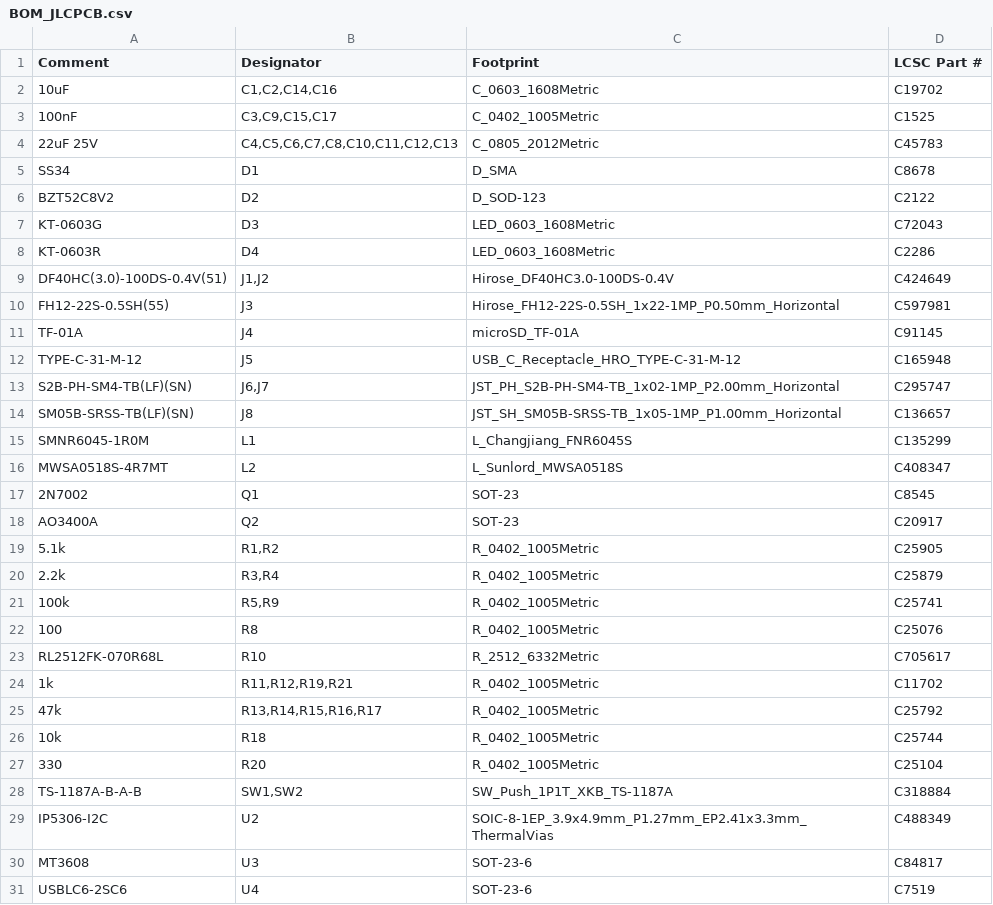
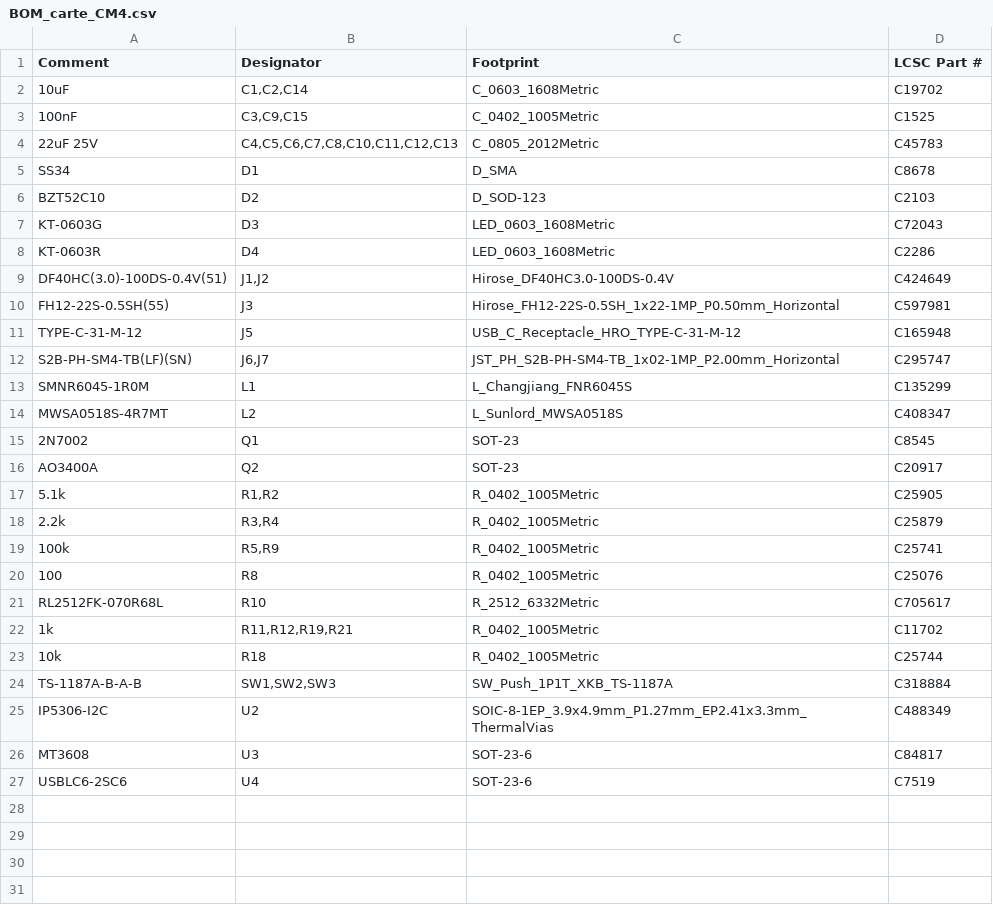
Before and after one commit to ArseneGA/HALO720, a CSV file: hardware/v3/fabrication/BOM_carte_CM4.csv (was hardware/v3/fabrication/BOM_JLCPCB.csv), drawn as a sheet.

```diff
--- a/hardware/v3/fabrication/BOM_JLCPCB.csv
+++ b/hardware/v3/fabrication/BOM_carte_CM4.csv
@@ -1,7 +1,7 @@
 Comment,Designator,Footprint,LCSC Part #
-10uF,"C1,C2,C14,C16",C_0603_1608Metric,C19702
-100nF,"C3,C9,C15,C17",C_0402_1005Metric,C1525
+10uF,"C1,C2,C14",C_0603_1608Metric,C19702
+100nF,"C3,C9,C15",C_0402_1005Metric,C1525
 22uF 25V,"C4,C5,C6,C7,C8,C10,C11,C12,C13",C_0805_2012Metric,C45783
 SS34,D1,D_SMA,C8678
-BZT52C8V2,D2,D_SOD-123,C2122
+BZT52C10,D2,D_SOD-123,C2103
 KT-0603G,D3,LED_0603_1608Metric,C72043
@@ -10,6 +10,4 @@ DF40HC(3.0)-100DS-0.4V(51),"J1,J2",Hirose_DF40HC3.0-100DS-0.4V,C424649
 FH12-22S-0.5SH(55),J3,Hirose_FH12-22S-0.5SH_1x22-1MP_P0.50mm_Horizontal,C597981
-TF-01A,J4,microSD_TF-01A,C91145
 TYPE-C-31-M-12,J5,USB_C_Receptacle_HRO_TYPE-C-31-M-12,C165948
 S2B-PH-SM4-TB(LF)(SN),"J6,J7",JST_PH_S2B-PH-SM4-TB_1x02-1MP_P2.00mm_Horizontal,C295747
-SM05B-SRSS-TB(LF)(SN),J8,JST_SH_SM05B-SRSS-TB_1x05-1MP_P1.00mm_Horizontal,C136657
 SMNR6045-1R0M,L1,L_Changjiang_FNR6045S,C135299
@@ -24,6 +22,4 @@ RL2512FK-070R68L,R10,R_2512_6332Metric,C705617
 1k,"R11,R12,R19,R21",R_0402_1005Metric,C11702
-47k,"R13,R14,R15,R16,R17",R_0402_1005Metric,C25792
 10k,R18,R_0402_1005Metric,C25744
-330,R20,R_0402_1005Metric,C25104
-TS-1187A-B-A-B,"SW1,SW2",SW_Push_1P1T_XKB_TS-1187A,C318884
+TS-1187A-B-A-B,"SW1,SW2,SW3",SW_Push_1P1T_XKB_TS-1187A,C318884
 IP5306-I2C,U2,SOIC-8-1EP_3.9x4.9mm_P1.27mm_EP2.41x3.3mm_ThermalVias,C488349
```
Also changed, not shown: 21 other files.
